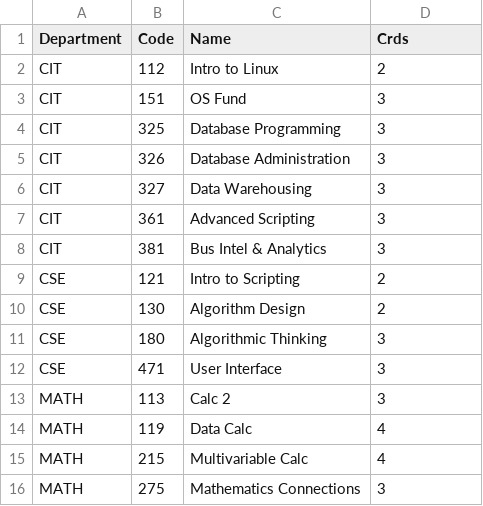
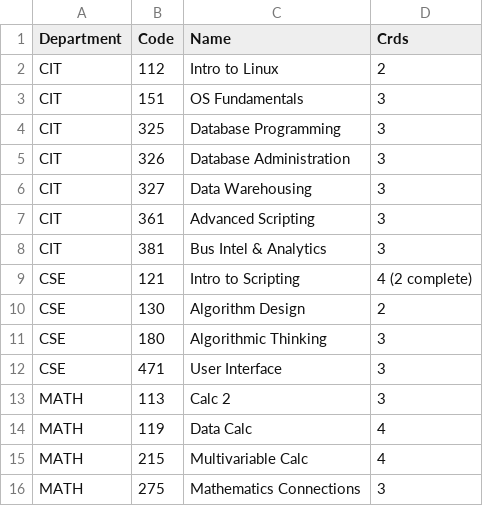
Before and after one commit to kctolli/kctolli.github.io, a CSV file: Data-Science/bac/Tech.csv, drawn as a sheet; only a part is shown; the diff names each change by its address in the sheet, - before the commit and + after, or states it on an @@ line.

```diff
--- a/Data-Science/bac/Tech.csv
+++ b/Data-Science/bac/Tech.csv
-C3 (Name): OS Fund
+C3 (Name): OS Fundamentals
-D9 (Crds): 2
+D9 (Crds): 4 (2 complete)
```
Also changed, not shown: 4 other files.
